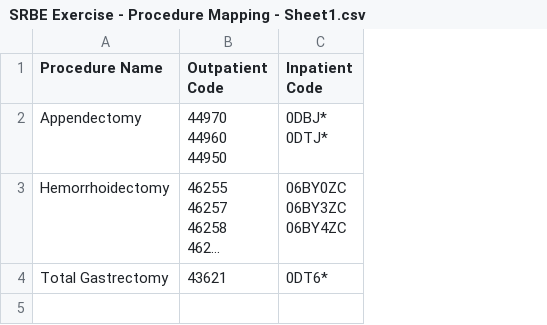
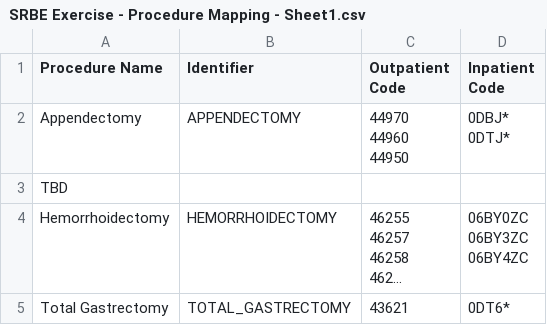
Before and after one commit to bpikekh/srbe-node-technical, a CSV file: src/procedureMappings/SRBE Exercise - Procedure Mapping - Sheet1.csv, drawn as a sheet; long unchanged cells end in …; addresses are those after the commit; the diff names each change by its address in the sheet, - before the commit and + after, or states it on an @@ line.

```diff
--- a/src/procedureMappings/SRBE Exercise - Procedure Mapping - Sheet1.csv
+++ b/src/procedureMappings/SRBE Exercise - Procedure Mapping - Sheet1.csv
+column B (Identifier), row 2: APPENDECTOMY; rows 4-5: HEMORRHOIDECTOMY | TOTAL_GASTRECTOMY
+row 3: TBD
```
Also changed, not shown: 6 other files.
